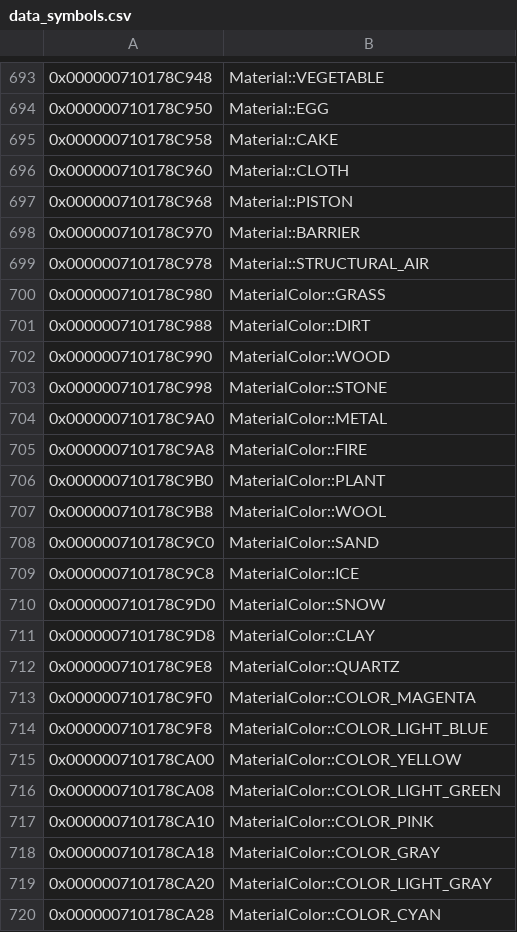
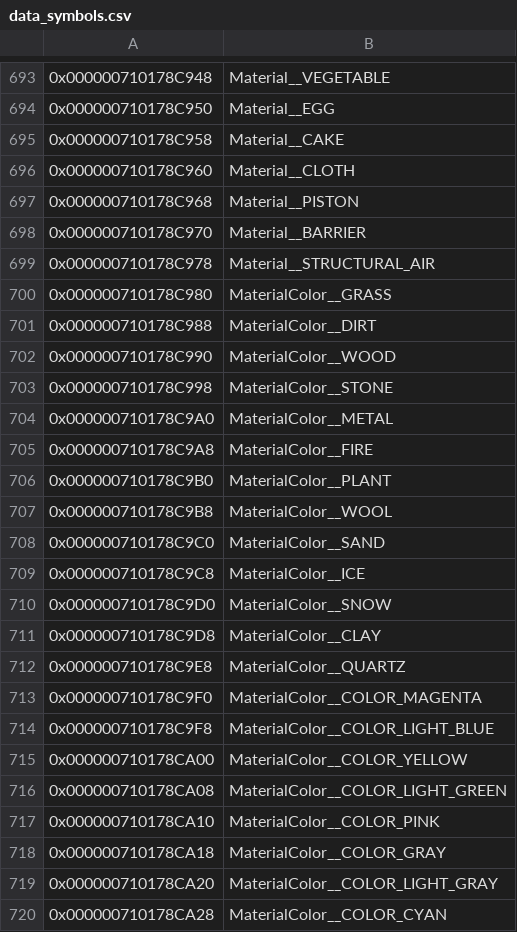
Before and after one commit to GRAnimated/MinecraftLCE, a CSV file: data/data_symbols.csv, drawn as a sheet; only a part is shown, gaps mark what is left out; the diff covers the shown part only.

```diff
--- a/data/data_symbols.csv
+++ b/data/data_symbols.csv
@@ -693,28 +693,28 @@
-0x000000710178C948,Material::VEGETABLE
-0x000000710178C950,Material::EGG
-0x000000710178C958,Material::CAKE
-0x000000710178C960,Material::CLOTH
-0x000000710178C968,Material::PISTON
-0x000000710178C970,Material::BARRIER
-0x000000710178C978,Material::STRUCTURAL_AIR
-0x000000710178C980,MaterialColor::GRASS
-0x000000710178C988,MaterialColor::DIRT
-0x000000710178C990,MaterialColor::WOOD
-0x000000710178C998,MaterialColor::STONE
-0x000000710178C9A0,MaterialColor::METAL
-0x000000710178C9A8,MaterialColor::FIRE
-0x000000710178C9B0,MaterialColor::PLANT
-0x000000710178C9B8,MaterialColor::WOOL
-0x000000710178C9C0,MaterialColor::SAND
-0x000000710178C9C8,MaterialColor::ICE
-0x000000710178C9D0,MaterialColor::SNOW
-0x000000710178C9D8,MaterialColor::CLAY
-0x000000710178C9E8,MaterialColor::QUARTZ
-0x000000710178C9F0,MaterialColor::COLOR_MAGENTA
-0x000000710178C9F8,MaterialColor::COLOR_LIGHT_BLUE
-0x000000710178CA00,MaterialColor::COLOR_YELLOW
-0x000000710178CA08,MaterialColor::COLOR_LIGHT_GREEN
-0x000000710178CA10,MaterialColor::COLOR_PINK
-0x000000710178CA18,MaterialColor::COLOR_GRAY
-0x000000710178CA20,MaterialColor::COLOR_LIGHT_GRAY
-0x000000710178CA28,MaterialColor::COLOR_CYAN
+0x000000710178C948,Material__VEGETABLE
+0x000000710178C950,Material__EGG
+0x000000710178C958,Material__CAKE
+0x000000710178C960,Material__CLOTH
+0x000000710178C968,Material__PISTON
+0x000000710178C970,Material__BARRIER
+0x000000710178C978,Material__STRUCTURAL_AIR
+0x000000710178C980,MaterialColor__GRASS
+0x000000710178C988,MaterialColor__DIRT
+0x000000710178C990,MaterialColor__WOOD
+0x000000710178C998,MaterialColor__STONE
+0x000000710178C9A0,MaterialColor__METAL
+0x000000710178C9A8,MaterialColor__FIRE
+0x000000710178C9B0,MaterialColor__PLANT
+0x000000710178C9B8,MaterialColor__WOOL
+0x000000710178C9C0,MaterialColor__SAND
+0x000000710178C9C8,MaterialColor__ICE
+0x000000710178C9D0,MaterialColor__SNOW
+0x000000710178C9D8,MaterialColor__CLAY
+0x000000710178C9E8,MaterialColor__QUARTZ
+0x000000710178C9F0,MaterialColor__COLOR_MAGENTA
+0x000000710178C9F8,MaterialColor__COLOR_LIGHT_BLUE
+0x000000710178CA00,MaterialColor__COLOR_YELLOW
+0x000000710178CA08,MaterialColor__COLOR_LIGHT_GREEN
+0x000000710178CA10,MaterialColor__COLOR_PINK
+0x000000710178CA18,MaterialColor__COLOR_GRAY
+0x000000710178CA20,MaterialColor__COLOR_LIGHT_GRAY
+0x000000710178CA28,MaterialColor__COLOR_CYAN
```
Also changed, not shown: 57 edited cells elsewhere in this file, 36 other files.
